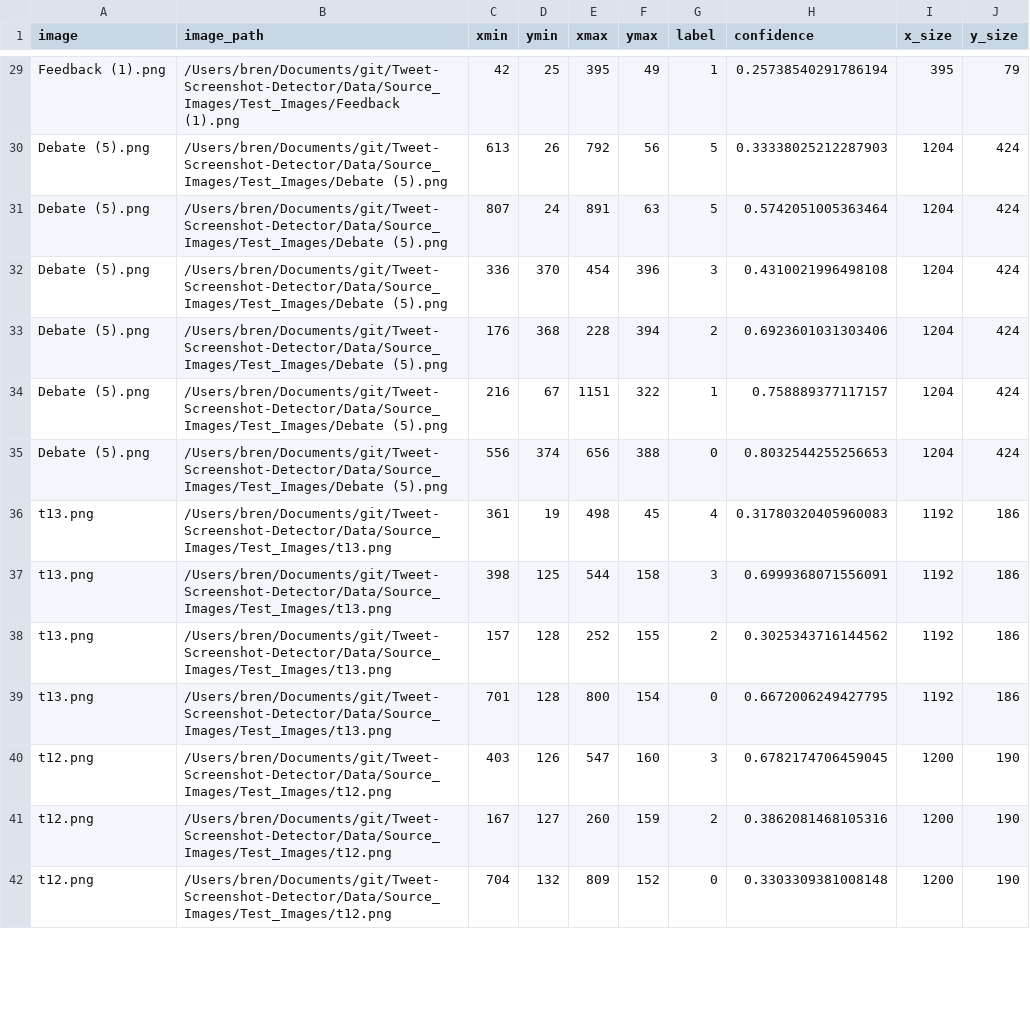
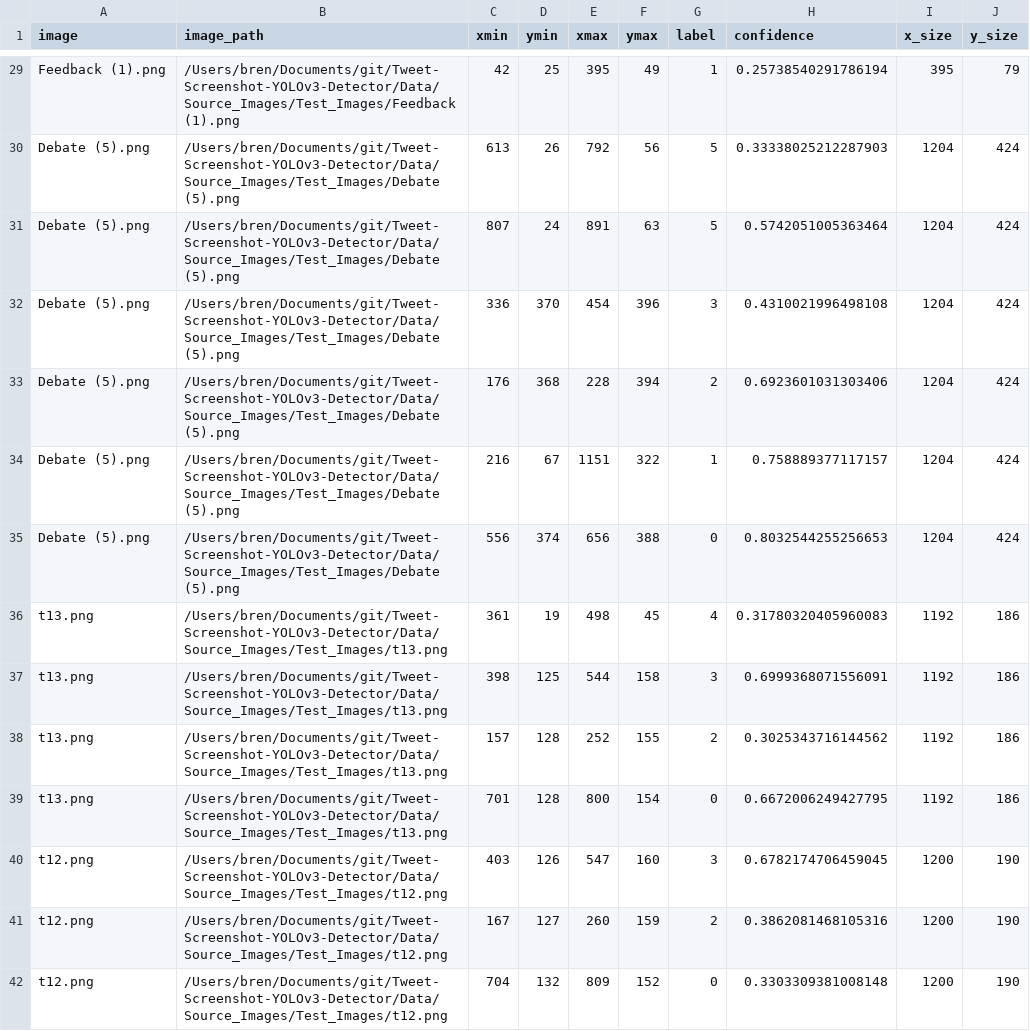
Before and after one commit to brendanSapience/Tweet-Screenshot-YOLOv3-Detector, a CSV file: Data/Source_Images/Test_Image_Detection_Results/Detection_Results.csv, drawn as a sheet; only a part is shown, gaps mark what is left out; the diff covers the shown part only; the diff names each change by its address in the sheet, - before the commit and + after, or states it on an @@ line.

```diff
--- a/Data/Source_Images/Test_Image_Detection_Results/Detection_Results.csv
+++ b/Data/Source_Images/Test_Image_Detection_Results/Detection_Results.csv
-B29 (image_path): /Users/bren/Documents/git/Tweet-Screenshot-Detector/Data/Source_Images/Test_Images/Feedback (1).png
+B29 (image_path): /Users/bren/Documents/git/Tweet-Screenshot-YOLOv3-Detector/Data/Source_Images/Test_Images/Feedback (1).png
-B30:B35 (image_path): /Users/bren/Documents/git/Tweet-Screenshot-Detector/Data/Source_Images/Test_Images/Debate (5).png
+B30:B35 (image_path): /Users/bren/Documents/git/Tweet-Screenshot-YOLOv3-Detector/Data/Source_Images/Test_Images/Debate (5).png
-B36:B39 (image_path): /Users/bren/Documents/git/Tweet-Screenshot-Detector/Data/Source_Images/Test_Images/t13.png
+B36:B39 (image_path): /Users/bren/Documents/git/Tweet-Screenshot-YOLOv3-Detector/Data/Source_Images/Test_Images/t13.png
-B40:B42 (image_path): /Users/bren/Documents/git/Tweet-Screenshot-Detector/Data/Source_Images/Test_Images/t12.png
+B40:B42 (image_path): /Users/bren/Documents/git/Tweet-Screenshot-YOLOv3-Detector/Data/Source_Images/Test_Images/t12.png
```
Also changed, not shown: 112 edited cells elsewhere in this file.
